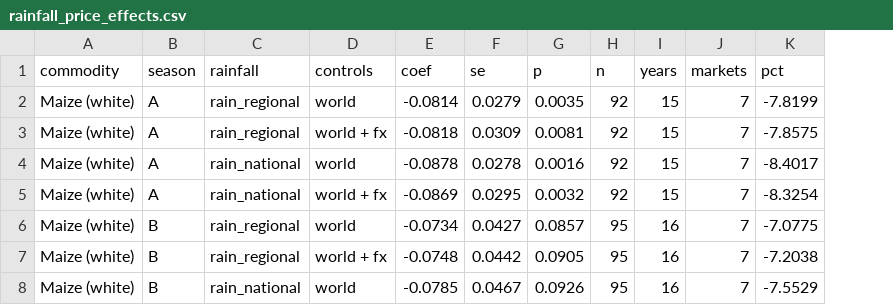
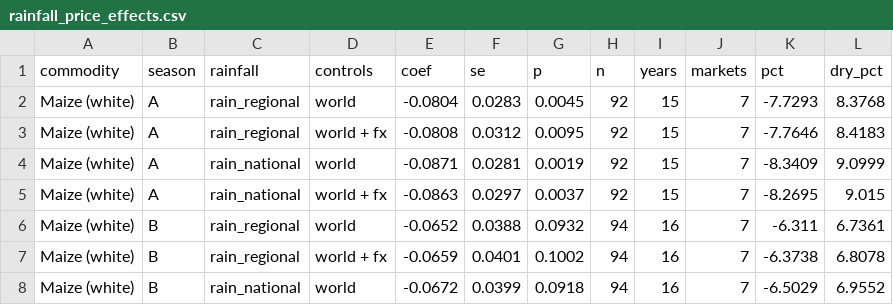
Before and after one commit to TayeRuta/uganda-food-prices, a CSV file: data/processed/rainfall_price_effects.csv, drawn as a sheet; only a part is shown; the diff covers the shown part only; the diff names each change by its address in the sheet, - before the commit and + after, or states it on an @@ line.

```diff
--- a/data/processed/rainfall_price_effects.csv
+++ b/data/processed/rainfall_price_effects.csv
+column L (dry_pct), rows 2-8: 8.3768 | 8.4183 | 9.0999 | 9.015 | 6.7361 | 6.8078 | 6.9552
-E2 (coef): -0.0814
+E2 (coef): -0.0804
-F2 (se): 0.0279
+F2 (se): 0.0283
-G2 (p): 0.0035
+G2 (p): 0.0045
-K2 (pct): -7.8199
+K2 (pct): -7.7293
-E3 (coef): -0.0818
+E3 (coef): -0.0808
-F3 (se): 0.0309
+F3 (se): 0.0312
-G3 (p): 0.0081
+G3 (p): 0.0095
-K3 (pct): -7.8575
+K3 (pct): -7.7646
-E4 (coef): -0.0878
+E4 (coef): -0.0871
-F4 (se): 0.0278
+F4 (se): 0.0281
-G4 (p): 0.0016
+G4 (p): 0.0019
-K4 (pct): -8.4017
+K4 (pct): -8.3409
-E5 (coef): -0.0869
+E5 (coef): -0.0863
-F5 (se): 0.0295
+F5 (se): 0.0297
-G5 (p): 0.0032
+G5 (p): 0.0037
-K5 (pct): -8.3254
+K5 (pct): -8.2695
-E6 (coef): -0.0734
+E6 (coef): -0.0652
-F6 (se): 0.0427
+F6 (se): 0.0388
-G6 (p): 0.0857
+G6 (p): 0.0932
-H6:H8 (n): 95
+H6:H8 (n): 94
-K6 (pct): -7.0775
+K6 (pct): -6.311
-E7 (coef): -0.0748
+E7 (coef): -0.0659
-F7 (se): 0.0442
+F7 (se): 0.0401
-G7 (p): 0.0905
+G7 (p): 0.1002
-K7 (pct): -7.2038
+K7 (pct): -6.3738
-E8 (coef): -0.0785
+E8 (coef): -0.0672
-F8 (se): 0.0467
+F8 (se): 0.0399
-G8 (p): 0.0926
+G8 (p): 0.0918
-K8 (pct): -7.5529
+K8 (pct): -6.5029
```
Also changed, not shown: 62 edited cells elsewhere in this file, data/processed/iod_price_effects.csv, data/processed/karamoja_market_integration.csv, 11 other files.
